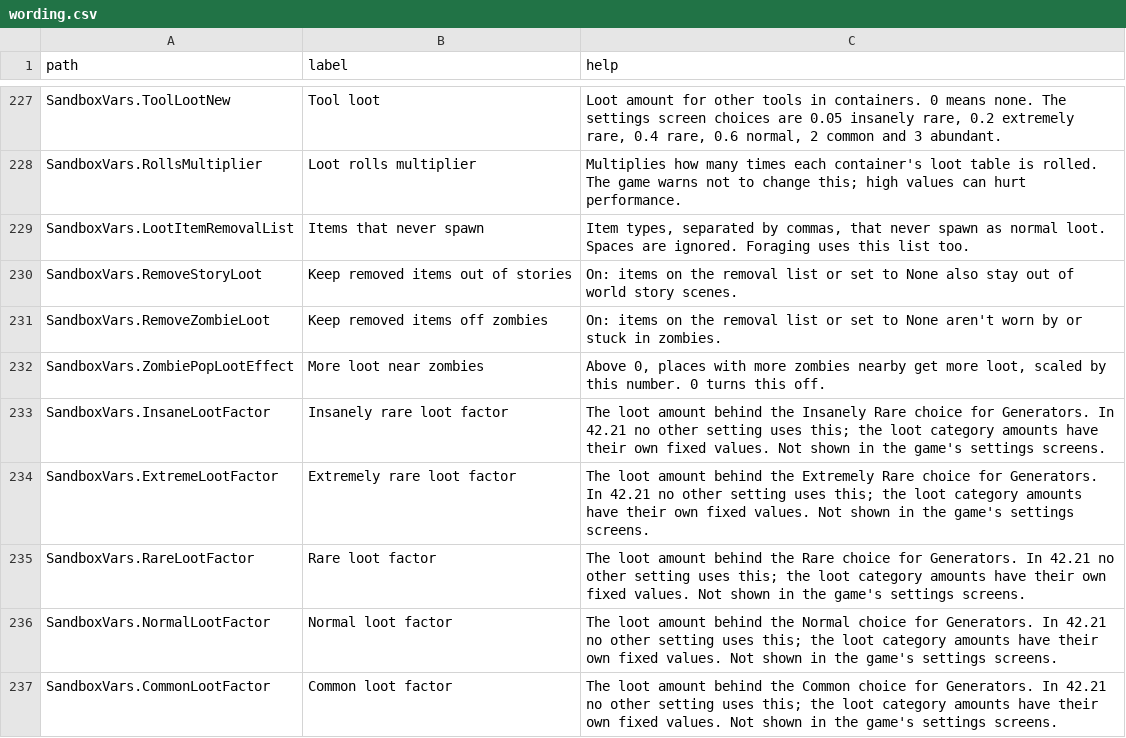
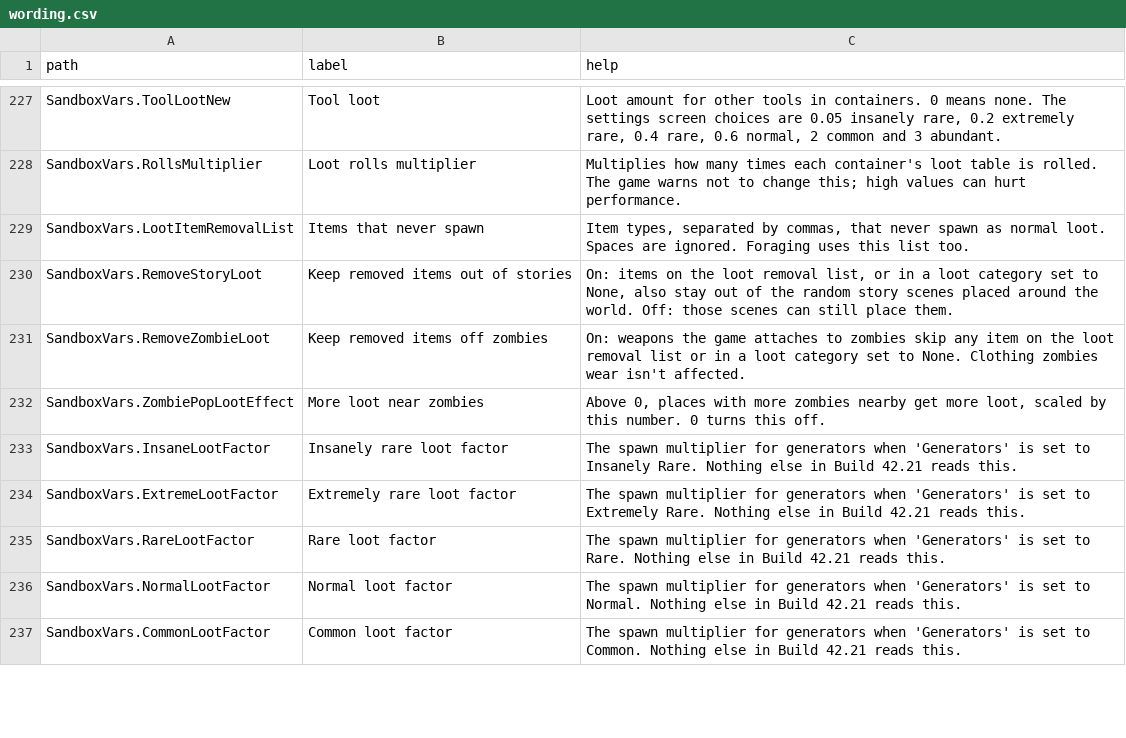
Before and after one commit to pippersgaming/zomboid-amp-template, a CSV file: data/wording.csv, drawn as a sheet; only a part is shown, gaps mark what is left out; the diff covers the shown part only.

Commit message:
Help text checked against the game code for 33 settings
Settings whose help was vague now say what the 42.21 code does, with
clearer names where the old ones were misleading: PvP damage settings are
straight multipliers, war refusals count refused or ignored wars, backups
are kept per kind, other loot does not affect foraging, and the sneaking,
voice range, safehouse claim, packet limit and engine noise settings
describe their real behaviour. Mentions of other settings use the names
AMP shows.

```diff
--- a/data/wording.csv
+++ b/data/wording.csv
@@ -229,9 +229,9 @@ SandboxVars.RollsMultiplier,Loot rolls multiplier,Multiplies how many times each
 SandboxVars.LootItemRemovalList,Items that never spawn,"Item types, separated by commas, that never spawn as normal loot. Spaces are ignored. Foraging uses this list too."
-SandboxVars.RemoveStoryLoot,Keep removed items out of stories,On: items on the removal list or set to None also stay out of world story scenes.
-SandboxVars.RemoveZombieLoot,Keep removed items off zombies,On: items on the removal list or set to None aren't worn by or stuck in zombies.
+SandboxVars.RemoveStoryLoot,Keep removed items out of stories,"On: items on the loot removal list, or in a loot category set to None, also stay out of the random story scenes placed around the world. Off: those scenes can still place them."
+SandboxVars.RemoveZombieLoot,Keep removed items off zombies,On: weapons the game attaches to zombies skip any item on the loot removal list or in a loot category set to None. Clothing zombies wear isn't affected.
 SandboxVars.ZombiePopLootEffect,More loot near zombies,"Above 0, places with more zombies nearby get more loot, scaled by this number. 0 turns this off."
-SandboxVars.InsaneLootFactor,Insanely rare loot factor,The loot amount behind the Insanely Rare choice for Generators. In 42.21 no other setting uses this; the loot category amounts have their own fixed values. Not shown in the game's settings screens.
-SandboxVars.ExtremeLootFactor,Extremely rare loot factor,The loot amount behind the Extremely Rare choice for Generators. In 42.21 no other setting uses this; the loot category amounts have their own fixed values. Not shown in the game's settings screens.
-SandboxVars.RareLootFactor,Rare loot factor,The loot amount behind the Rare choice for Generators. In 42.21 no other setting uses this; the loot category amounts have their own fixed values. Not shown in the game's settings screens.
-SandboxVars.NormalLootFactor,Normal loot factor,The loot amount behind the Normal choice for Generators. In 42.21 no other setting uses this; the loot category amounts have their own fixed values. Not shown in the game's settings screens.
-SandboxVars.CommonLootFactor,Common loot factor,The loot amount behind the Common choice for Generators. In 42.21 no other setting uses this; the loot category amounts have their own fixed values. Not shown in the game's settings screens.
+SandboxVars.InsaneLootFactor,Insanely rare loot factor,The spawn multiplier for generators when 'Generators' is set to Insanely Rare. Nothing else in Build 42.21 reads this.
+SandboxVars.ExtremeLootFactor,Extremely rare loot factor,The spawn multiplier for generators when 'Generators' is set to Extremely Rare. Nothing else in Build 42.21 reads this.
+SandboxVars.RareLootFactor,Rare loot factor,The spawn multiplier for generators when 'Generators' is set to Rare. Nothing else in Build 42.21 reads this.
+SandboxVars.NormalLootFactor,Normal loot factor,The spawn multiplier for generators when 'Generators' is set to Normal. Nothing else in Build 42.21 reads this.
+SandboxVars.CommonLootFactor,Common loot factor,The spawn multiplier for generators when 'Generators' is set to Common. Nothing else in Build 42.21 reads this.
```
Also changed, not shown: 40 edited cells elsewhere in this file, 1 other file.
